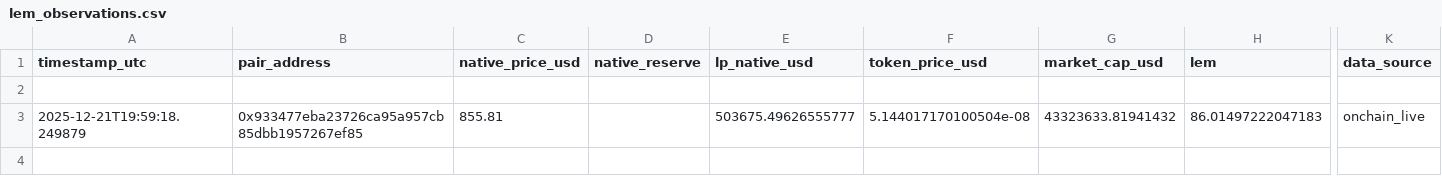
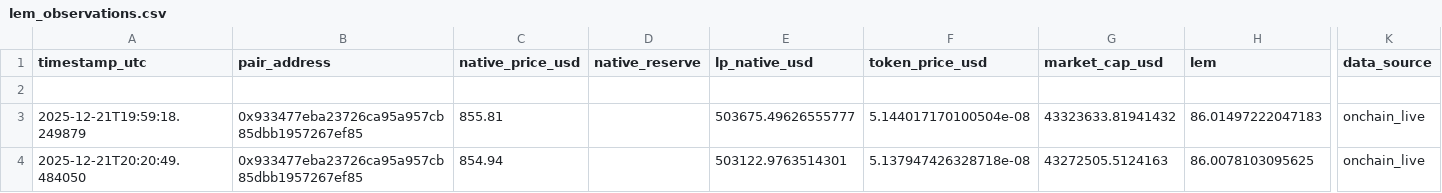
Before and after one commit to Saikuru1/saikuru-meme-labs, a CSV file: data/lem_observations.csv, drawn as a sheet; only a part is shown, gaps mark what is left out; rows hold the shown columns only; the diff names each change by its address in the sheet, - before the commit and + after, or states it on an @@ line.

Commit message:
LEM Phase C observation

```diff
--- a/data/lem_observations.csv
+++ b/data/lem_observations.csv
+row 4: 2025-12-21T20:20:49.484050 | 0x933477eba23726ca95a957cb85dbb1957267ef85 | 854.94 |  | 503122.9763514301 | 5.137947426328718e-08 | 43272505.5124163 | 86.0078103095625 | onchain_live
```
